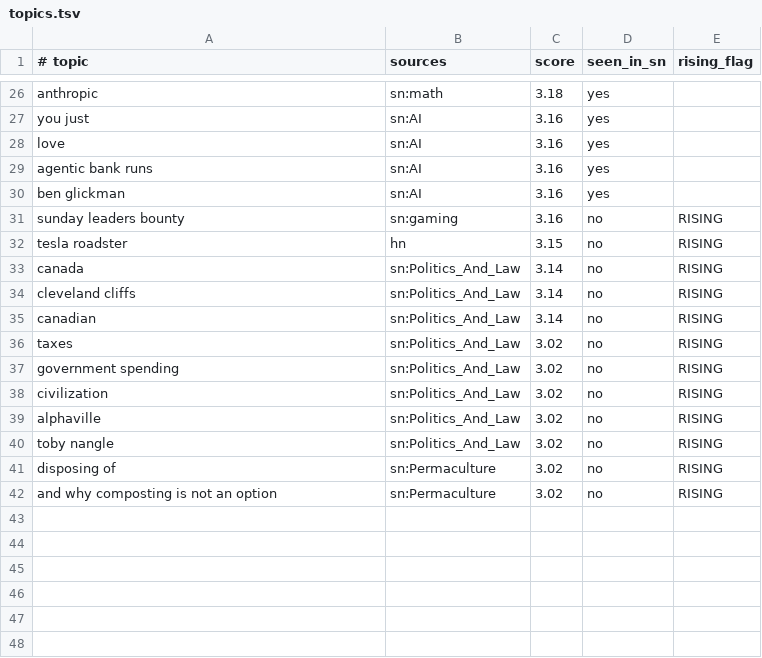
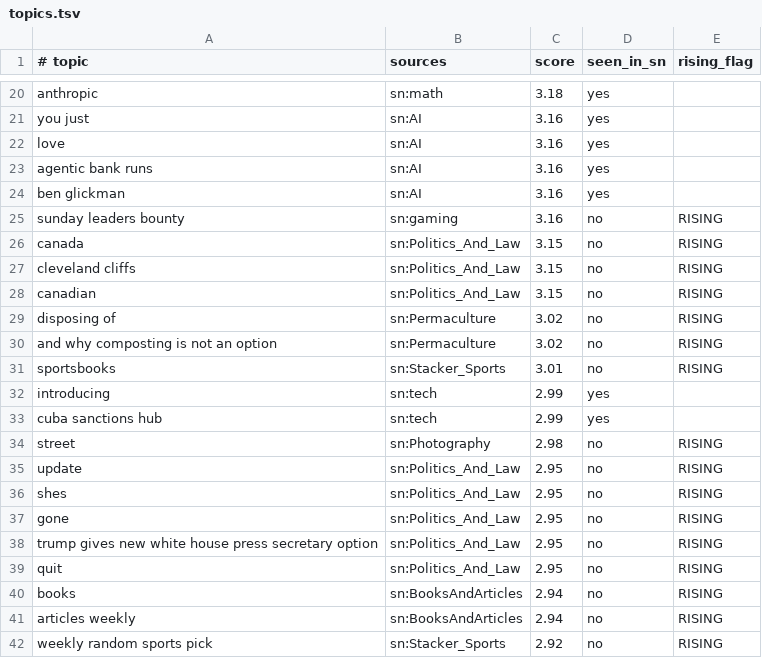
Before and after one commit to TheOnlyXic/sn-monetization-runtime, a TSV file: data/trending/topics.tsv, drawn as a sheet; only a part is shown, gaps mark what is left out; the diff covers the shown part only.

```diff
--- a/data/trending/topics.tsv
+++ b/data/trending/topics.tsv
@@ -31,12 +25,18 @@ ben glickman	sn:AI	3.16	yes
 sunday leaders bounty	sn:gaming	3.16	no	RISING
-tesla roadster	hn	3.15	no	RISING
-canada	sn:Politics_And_Law	3.14	no	RISING
-cleveland cliffs	sn:Politics_And_Law	3.14	no	RISING
-canadian	sn:Politics_And_Law	3.14	no	RISING
-taxes	sn:Politics_And_Law	3.02	no	RISING
-government spending	sn:Politics_And_Law	3.02	no	RISING
-civilization	sn:Politics_And_Law	3.02	no	RISING
-alphaville	sn:Politics_And_Law	3.02	no	RISING
-toby nangle	sn:Politics_And_Law	3.02	no	RISING
+canada	sn:Politics_And_Law	3.15	no	RISING
+cleveland cliffs	sn:Politics_And_Law	3.15	no	RISING
+canadian	sn:Politics_And_Law	3.15	no	RISING
 disposing of	sn:Permaculture	3.02	no	RISING
 and why composting is not an option	sn:Permaculture	3.02	no	RISING
+sportsbooks	sn:Stacker_Sports	3.01	no	RISING
+introducing	sn:tech	2.99	yes	
+cuba sanctions hub	sn:tech	2.99	yes	
+street	sn:Photography	2.98	no	RISING
+update	sn:Politics_And_Law	2.95	no	RISING
+shes	sn:Politics_And_Law	2.95	no	RISING
+gone	sn:Politics_And_Law	2.95	no	RISING
+trump gives new white house press secretary option	sn:Politics_And_Law	2.95	no	RISING
+quit	sn:Politics_And_Law	2.95	no	RISING
+books	sn:BooksAndArticles	2.94	no	RISING
+articles weekly	sn:BooksAndArticles	2.94	no	RISING
+weekly random sports pick	sn:Stacker_Sports	2.92	no	RISING
```
Also changed, not shown: 2 added rows, 8 removed rows and 6 edited cells elsewhere in this file.
